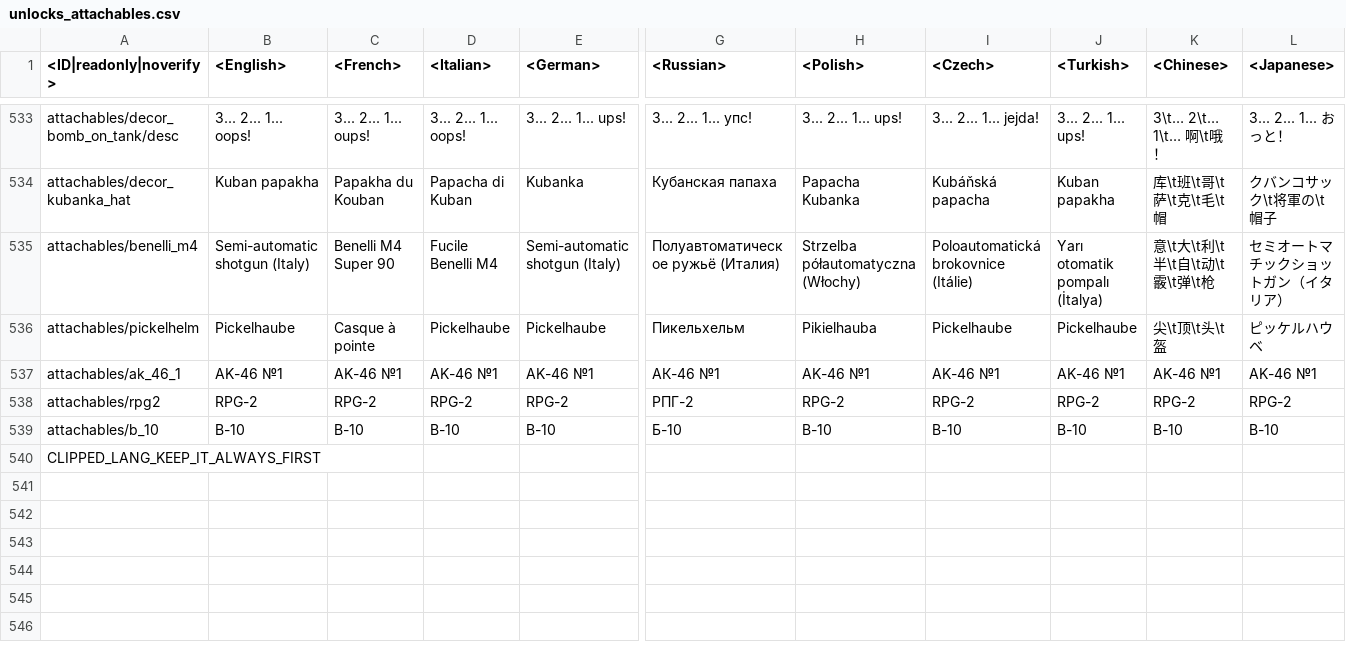
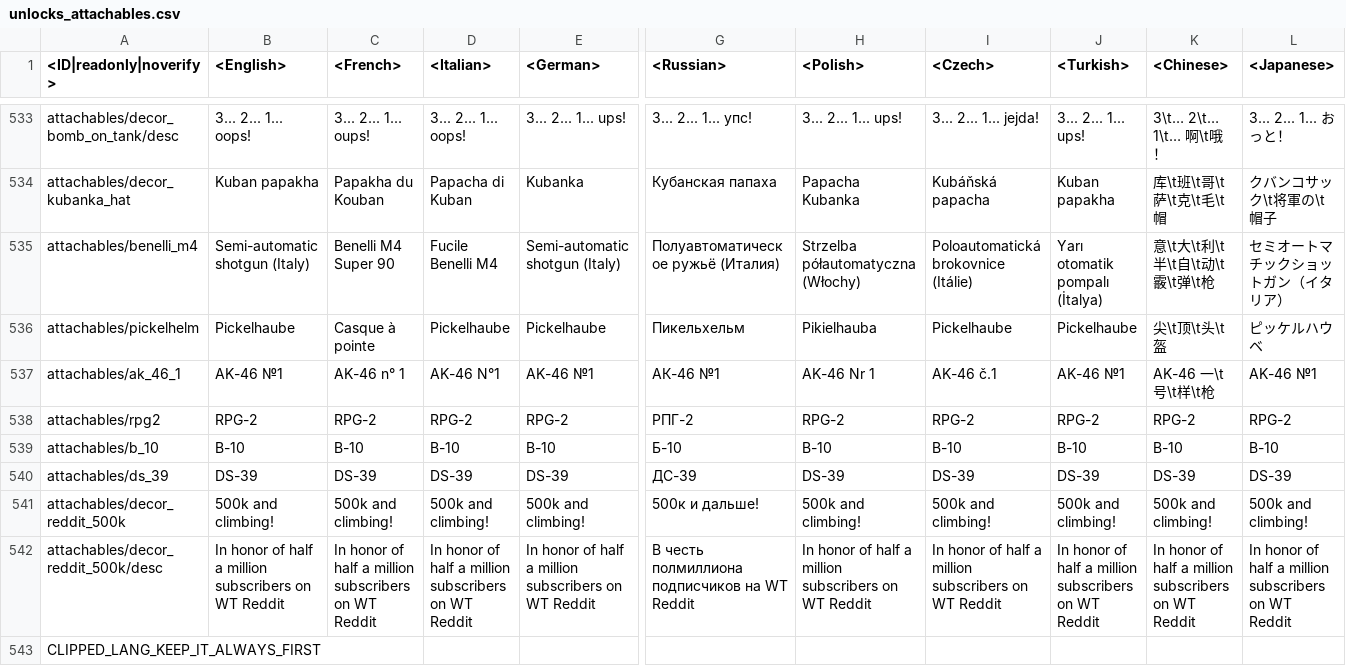
Before and after one commit to leroyonly/warthunder-lang, a CSV file: unlocks_attachables.csv, drawn as a sheet; only a part is shown, gaps mark what is left out; rows hold the shown columns only; the diff names each change by its address in the sheet, - before the commit and + after, or states it on an @@ line.

```diff
--- a/unlocks_attachables.csv
+++ b/unlocks_attachables.csv
-C537 (<French>): AK-46 №1
+C537 (<French>): AK-46 n° 1
-D537 (<Italian>): AK-46 №1
+D537 (<Italian>): AK-46 N°1
-H537 (<Polish>): AK-46 №1
+H537 (<Polish>): AK-46 Nr 1
-I537 (<Czech>): AK-46 №1
+I537 (<Czech>): AK-46 č.1
-K537 (<Chinese>): AK-46 №1
+K537 (<Chinese>): AK-46 一\t号\t样\t枪
+row 540: attachables/ds_39 | DS-39 | DS-39 | DS-39 | DS-39 | ДС-39 | DS-39 | DS-39 | DS-39 | DS-39 | DS-39
+row 541: attachables/decor_reddit_500k | 500k and climbing! | 500k and climbing! | 500k and climbing! | 500k and climbing! | 500к и дальше! | 500k and climbing! | 500k and climbing! | 500k and climbing! | 500k and climbing! | 500k and climbing!
+row 542: attachables/decor_reddit_500k/desc | In honor of half a million subscribers on WT Reddit | In honor of half a million subscribers on WT Reddit | In honor of half a million subscribers on WT Reddit | In honor of half a million subscribers on WT Reddit | В честь полмиллиона подписчиков на WT Reddit | In honor of half a million subscribers on WT Reddit | In honor of half a million subscribers on WT Reddit | In honor of half a million subscribers on WT Reddit | In honor of half a million subscribers on WT Reddit | In honor of half a million subscribers on WT Reddit
```
Also changed, not shown: _common_languages.csv, menu_chat.csv, 10 other files.
